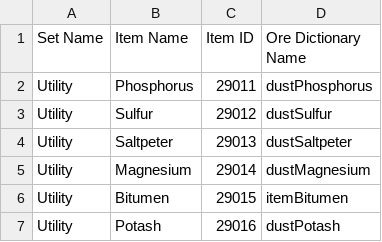
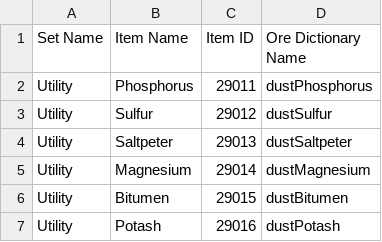
Before and after one commit to RebelKeithy/Metallurgy3, a CSV file: resources/Items.csv, drawn as a sheet.

Commit message:
Made all utility ores smeltable. Fixed Bitumen not crushing. Closes #82

```diff
--- a/resources/Items.csv
+++ b/resources/Items.csv
@@ -5,3 +5,3 @@ Utility,Saltpeter,29013,dustSaltpeter
 Utility,Magnesium,29014,dustMagnesium
-Utility,Bitumen,29015,itemBitumen
+Utility,Bitumen,29015,dustBitumen
 Utility,Potash,29016,dustPotash
```
Also changed, not shown: 1 other file.
